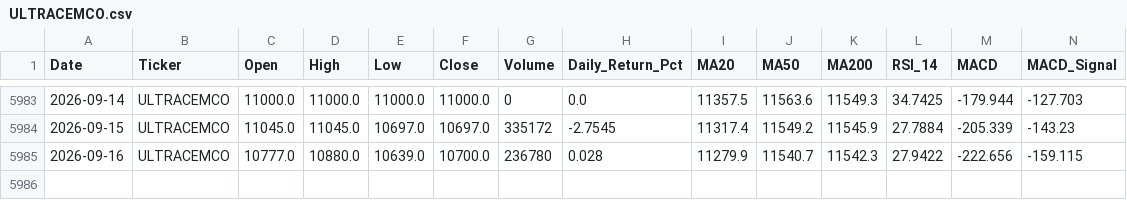
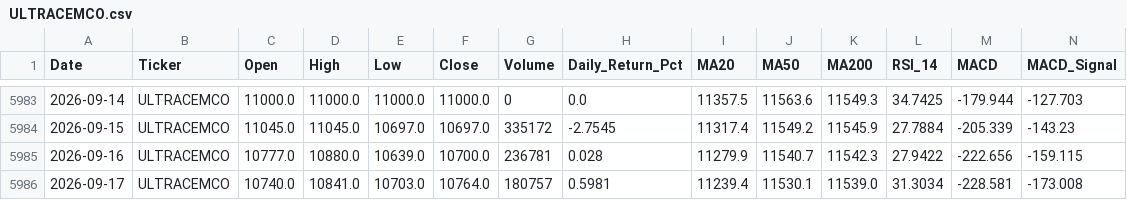
Before and after one commit to wimpypython/nifty-stock-intelligence, a CSV file: data/historical/ULTRACEMCO.csv, drawn as a sheet; only a part is shown, gaps mark what is left out; rows hold the shown columns only; the diff names each change by its address in the sheet, - before the commit and + after, or states it on an @@ line.

```diff
--- a/data/historical/ULTRACEMCO.csv
+++ b/data/historical/ULTRACEMCO.csv
-G5985 (Volume): 236780
+G5985 (Volume): 236781
+row 5986: 2026-09-17 | ULTRACEMCO | 10740.0 | 10841.0 | 10703.0 | 10764.0 | 180757 | 0.5981 | 11239.4 | 11530.1 | 11539.0 | 31.3034 | -228.581 | -173.008
```
Also changed, not shown: data/historical/BAJAJFINSV.csv, data/historical/ICICIBANK.csv, 51 other files.
